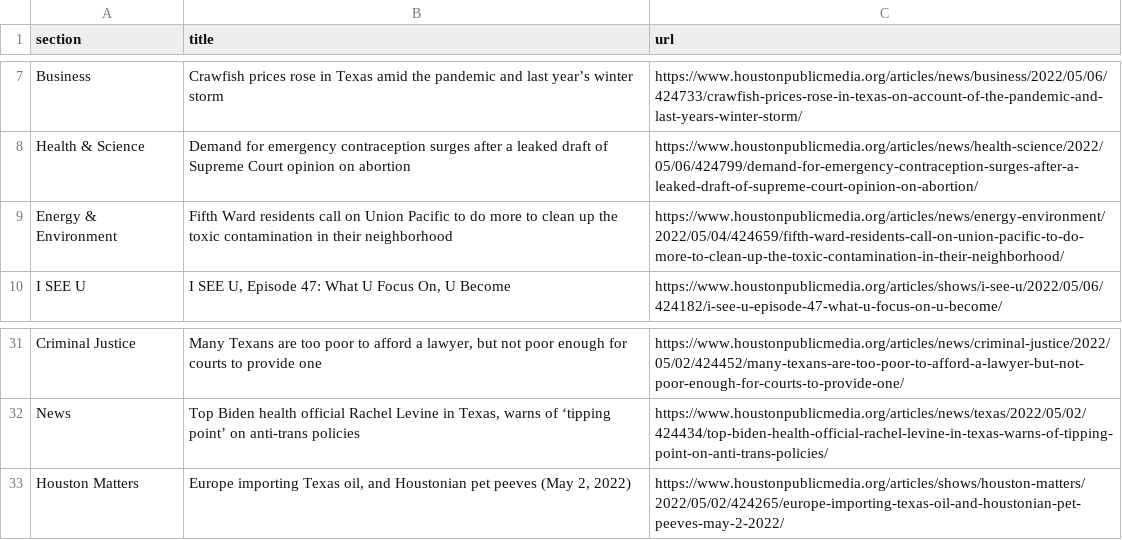
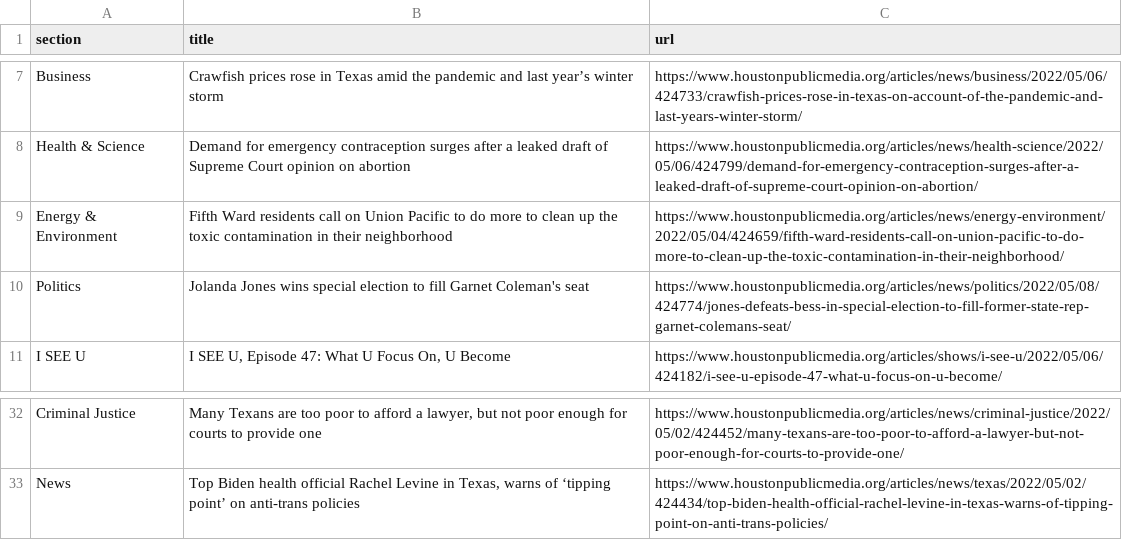
Before and after one commit to js5966/auto_run, a CSV file: npr.csv, drawn as a sheet; only a part is shown, gaps mark what is left out; removed rows and columns are numbered as before the commit, all else as after; the diff names each change by its address in the sheet, - before the commit and + after, or states it on an @@ line.

```diff
--- a/npr.csv
+++ b/npr.csv
+row 10: Politics | Jolanda Jones wins special election to fill Garnet Coleman's seat | https://www.houstonpublicmedia.org/articles/news/politics/2022/05/08/424774/jones-defeats-bess-in-special-election-to-fill-former-state-rep-garnet-colemans-seat/
-row 33: Houston Matters | Europe importing Texas oil, and Houstonian pet peeves (May 2, 2022) | https://www.houstonpublicmedia.org/articles/shows/houston-matters/2022/05/02/424265/europe-importing-texas-oil-and-houstonian-pet-peeves-may-2-2022/
```
